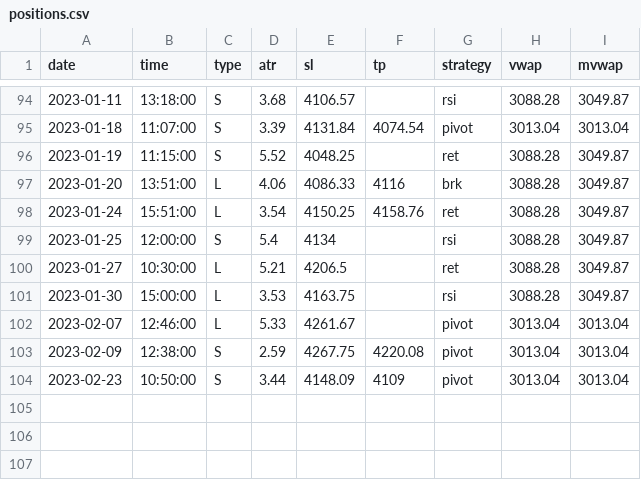
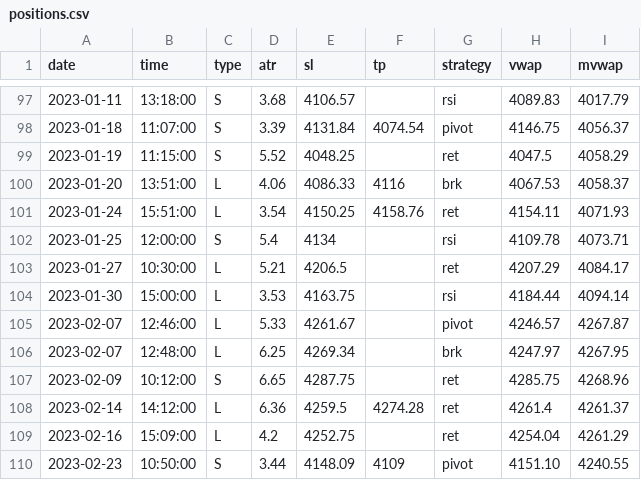
Before and after one commit to eriksolg/strategy_backtester, a CSV file: positions.csv, drawn as a sheet; only a part is shown, gaps mark what is left out; the diff covers the shown part only.

Commit message:
Fix vwap

```diff
--- a/positions.csv
+++ b/positions.csv
@@ -94,11 +97,14 @@ date,time,type,atr,sl,tp,strategy,vwap,mvwap
-2023-01-11,13:18:00,S,3.68,4106.57,,rsi,3088.28,3049.87
-2023-01-18,11:07:00,S,3.39,4131.84,4074.54,pivot,3013.04,3013.04
-2023-01-19,11:15:00,S,5.52,4048.25,,ret,3088.28,3049.87
-2023-01-20,13:51:00,L,4.06,4086.33,4116,brk,3088.28,3049.87
-2023-01-24,15:51:00,L,3.54,4150.25,4158.76,ret,3088.28,3049.87
-2023-01-25,12:00:00,S,5.4,4134,,rsi,3088.28,3049.87
-2023-01-27,10:30:00,L,5.21,4206.5,,ret,3088.28,3049.87
-2023-01-30,15:00:00,L,3.53,4163.75,,rsi,3088.28,3049.87
-2023-02-07,12:46:00,L,5.33,4261.67,,pivot,3013.04,3013.04
-2023-02-09,12:38:00,S,2.59,4267.75,4220.08,pivot,3013.04,3013.04
-2023-02-23,10:50:00,S,3.44,4148.09,4109,pivot,3013.04,3013.04
+2023-01-11,13:18:00,S,3.68,4106.57,,rsi,4089.83,4017.79
+2023-01-18,11:07:00,S,3.39,4131.84,4074.54,pivot,4146.75,4056.37
+2023-01-19,11:15:00,S,5.52,4048.25,,ret,4047.5,4058.29
+2023-01-20,13:51:00,L,4.06,4086.33,4116,brk,4067.53,4058.37
+2023-01-24,15:51:00,L,3.54,4150.25,4158.76,ret,4154.11,4071.93
+2023-01-25,12:00:00,S,5.4,4134,,rsi,4109.78,4073.71
+2023-01-27,10:30:00,L,5.21,4206.5,,ret,4207.29,4084.17
+2023-01-30,15:00:00,L,3.53,4163.75,,rsi,4184.44,4094.14
+2023-02-07,12:46:00,L,5.33,4261.67,,pivot,4246.57,4267.87
+2023-02-07,12:48:00,L,6.25,4269.34,,brk,4247.97,4267.95
+2023-02-09,10:12:00,S,6.65,4287.75,,ret,4285.75,4268.96
+2023-02-14,14:12:00,L,6.36,4259.5,4274.28,ret,4261.4,4261.37
+2023-02-16,15:09:00,L,4.2,4252.75,,ret,4254.04,4261.29
+2023-02-23,10:50:00,S,3.44,4148.09,4109,pivot,4151.10,4240.55
```
Also changed, not shown: 3 added rows and 60 edited cells elsewhere in this file.
